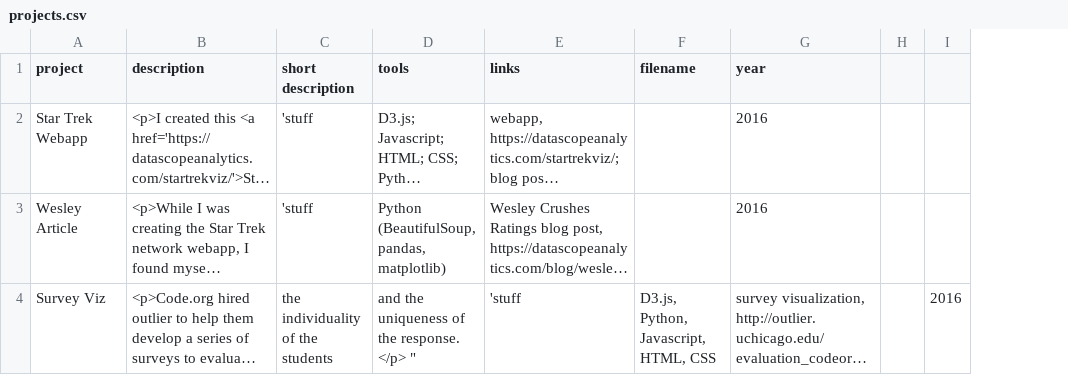
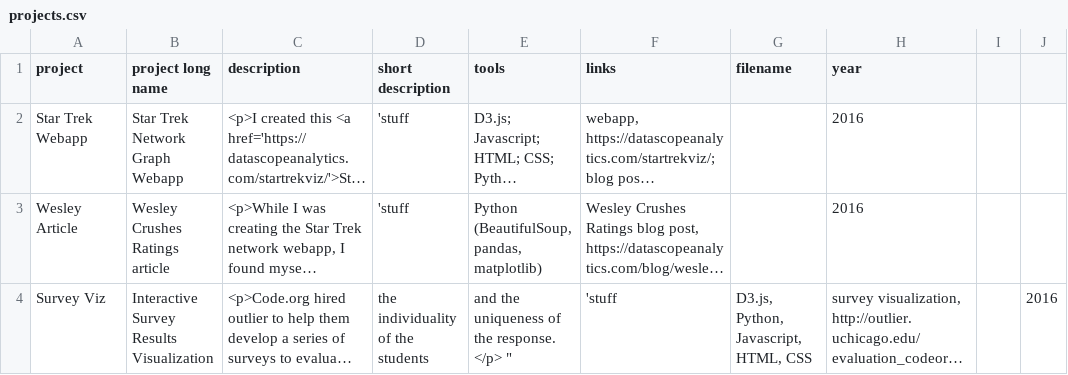
Before and after one commit to molliemarie/resume-charts, a CSV file: projects.csv, drawn as a sheet; only a part is shown; long unchanged cells end in …; the diff covers the shown part only; the diff names each change by its address in the sheet, - before the commit and + after, or states it on an @@ line.

```diff
--- a/projects.csv
+++ b/projects.csv
+column B (project long name), rows 2-4: Star Trek Network Graph Webapp | Wesley Crushes Ratings article | Interactive Survey Results Visualization
```
Also changed, not shown: 1 added row and 2 edited cells elsewhere in this file, 4 other files.
